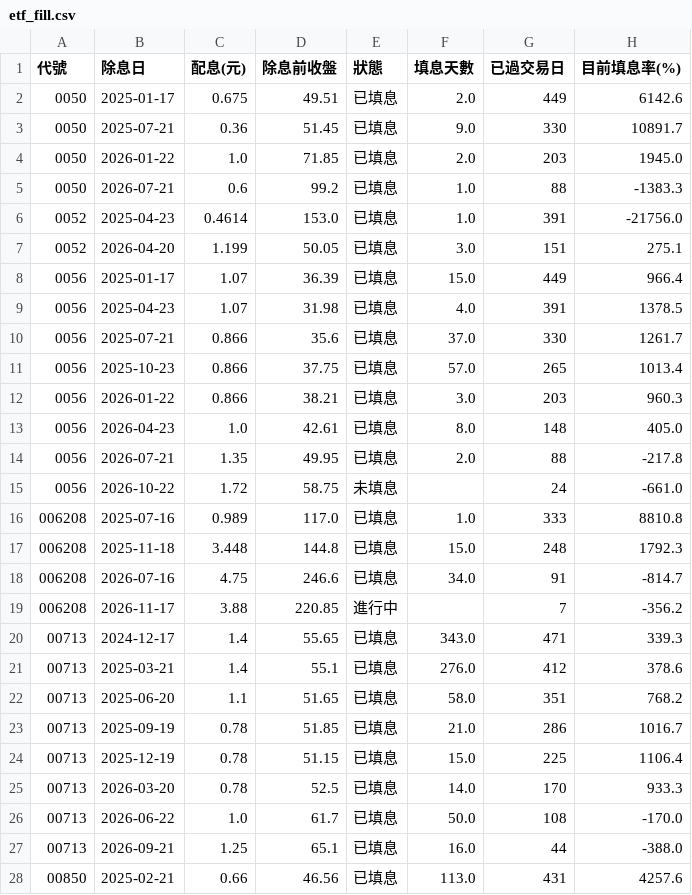
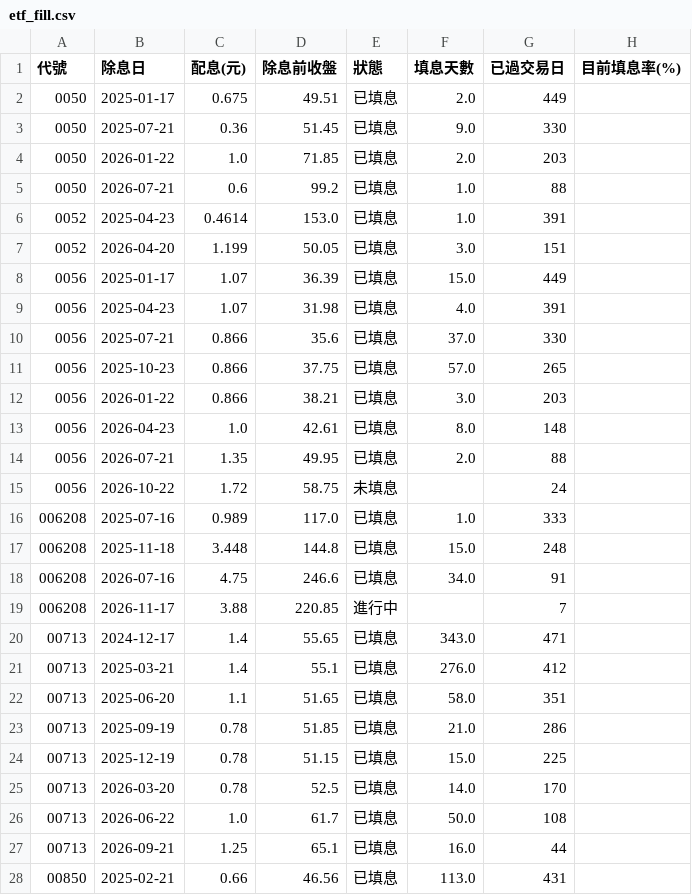
Before and after one commit to jasonlin777/-tw-stock-dashboard, a CSV file: output/etf_fill.csv, drawn as a sheet; only a part is shown; the diff covers the shown part only.

```diff
--- a/output/etf_fill.csv
+++ b/output/etf_fill.csv
@@ -1,28 +1,28 @@
 代號,除息日,配息(元),除息前收盤,狀態,填息天數,已過交易日,目前填息率(%)
-0050,2025-01-17,0.675,49.51,已填息,2.0,449,6142.6
-0050,2025-07-21,0.36,51.45,已填息,9.0,330,10891.7
-0050,2026-01-22,1.0,71.85,已填息,2.0,203,1945.0
-0050,2026-07-21,0.6,99.2,已填息,1.0,88,-1383.3
-0052,2025-04-23,0.4614,153.0,已填息,1.0,391,-21756.0
-0052,2026-04-20,1.199,50.05,已填息,3.0,151,275.1
-0056,2025-01-17,1.07,36.39,已填息,15.0,449,966.4
-0056,2025-04-23,1.07,31.98,已填息,4.0,391,1378.5
-0056,2025-07-21,0.866,35.6,已填息,37.0,330,1261.7
-0056,2025-10-23,0.866,37.75,已填息,57.0,265,1013.4
-0056,2026-01-22,0.866,38.21,已填息,3.0,203,960.3
-0056,2026-04-23,1.0,42.61,已填息,8.0,148,405.0
-0056,2026-07-21,1.35,49.95,已填息,2.0,88,-217.8
-0056,2026-10-22,1.72,58.75,未填息,,24,-661.0
-006208,2025-07-16,0.989,117.0,已填息,1.0,333,8810.8
-006208,2025-11-18,3.448,144.8,已填息,15.0,248,1792.3
-006208,2026-07-16,4.75,246.6,已填息,34.0,91,-814.7
-006208,2026-11-17,3.88,220.85,進行中,,7,-356.2
-00713,2024-12-17,1.4,55.65,已填息,343.0,471,339.3
-00713,2025-03-21,1.4,55.1,已填息,276.0,412,378.6
-00713,2025-06-20,1.1,51.65,已填息,58.0,351,768.2
-00713,2025-09-19,0.78,51.85,已填息,21.0,286,1016.7
-00713,2025-12-19,0.78,51.15,已填息,15.0,225,1106.4
-00713,2026-03-20,0.78,52.5,已填息,14.0,170,933.3
-00713,2026-06-22,1.0,61.7,已填息,50.0,108,-170.0
-00713,2026-09-21,1.25,65.1,已填息,16.0,44,-388.0
-00850,2025-02-21,0.66,46.56,已填息,113.0,431,4257.6
+0050,2025-01-17,0.675,49.51,已填息,2.0,449,
+0050,2025-07-21,0.36,51.45,已填息,9.0,330,
+0050,2026-01-22,1.0,71.85,已填息,2.0,203,
+0050,2026-07-21,0.6,99.2,已填息,1.0,88,
+0052,2025-04-23,0.4614,153.0,已填息,1.0,391,
+0052,2026-04-20,1.199,50.05,已填息,3.0,151,
+0056,2025-01-17,1.07,36.39,已填息,15.0,449,
+0056,2025-04-23,1.07,31.98,已填息,4.0,391,
+0056,2025-07-21,0.866,35.6,已填息,37.0,330,
+0056,2025-10-23,0.866,37.75,已填息,57.0,265,
+0056,2026-01-22,0.866,38.21,已填息,3.0,203,
+0056,2026-04-23,1.0,42.61,已填息,8.0,148,
+0056,2026-07-21,1.35,49.95,已填息,2.0,88,
+0056,2026-10-22,1.72,58.75,未填息,,24,
+006208,2025-07-16,0.989,117.0,已填息,1.0,333,
+006208,2025-11-18,3.448,144.8,已填息,15.0,248,
+006208,2026-07-16,4.75,246.6,已填息,34.0,91,
+006208,2026-11-17,3.88,220.85,進行中,,7,
+00713,2024-12-17,1.4,55.65,已填息,343.0,471,
+00713,2025-03-21,1.4,55.1,已填息,276.0,412,
+00713,2025-06-20,1.1,51.65,已填息,58.0,351,
+00713,2025-09-19,0.78,51.85,已填息,21.0,286,
+00713,2025-12-19,0.78,51.15,已填息,15.0,225,
+00713,2026-03-20,0.78,52.5,已填息,14.0,170,
+00713,2026-06-22,1.0,61.7,已填息,50.0,108,
+00713,2026-09-21,1.25,65.1,已填息,16.0,44,
+00850,2025-02-21,0.66,46.56,已填息,113.0,431,
```
Also changed, not shown: 86 edited cells elsewhere in this file, output/etf_holdings_changes.csv, output/etf_holdings_latest.csv, 11 other files.
